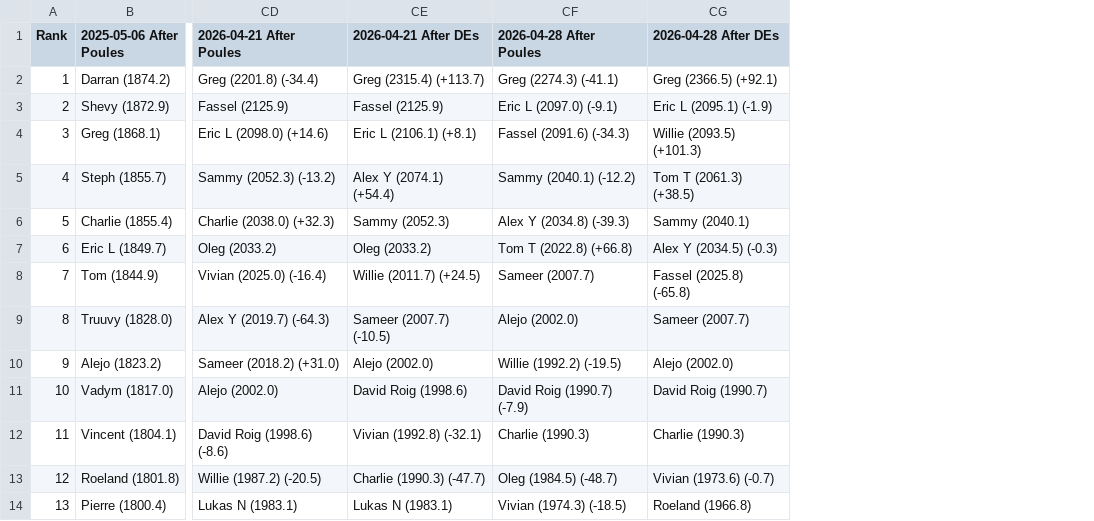
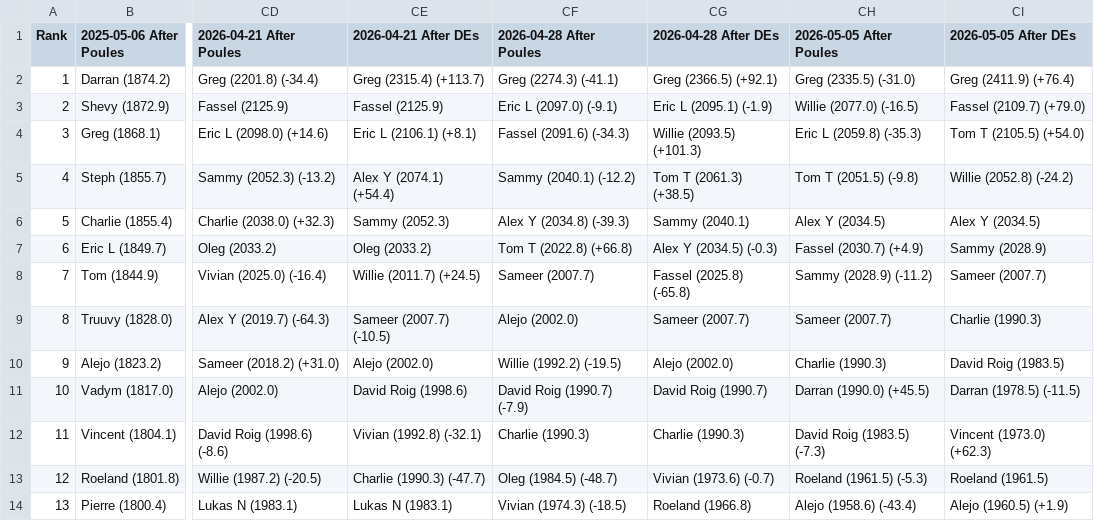
Before and after one commit to Alex3400/FencingTracker, a CSV file: src/outputs/elo_leaderboard_timeline.csv, drawn as a sheet; only a part is shown, gaps mark what is left out; the diff names each change by its address in the sheet, - before the commit and + after, or states it on an @@ line.

```diff
--- a/src/outputs/elo_leaderboard_timeline.csv
+++ b/src/outputs/elo_leaderboard_timeline.csv
+column CH (2026-05-05 After Poules), rows 2-14: Greg (2335.5) (-31.0) | Willie (2077.0) (-16.5) | Eric L (2059.8) (-35.3) | Tom T (2051.5) (-9.8) | Alex Y (2034.5) | Fassel (2030.7) (+4.9) | Sammy (2028.9) (-11.2) | Sameer (2007.7) | Charlie (1990.3) | Darran (1990.0) (+45.5) | David Roig (1983.5) (-7.3) | Roeland (1961.5) (-5.3) | Alejo (1958.6) (-43.4)
+column CI (2026-05-05 After DEs), rows 2-14: Greg (2411.9) (+76.4) | Fassel (2109.7) (+79.0) | Tom T (2105.5) (+54.0) | Willie (2052.8) (-24.2) | Alex Y (2034.5) | Sammy (2028.9) | Sameer (2007.7) | Charlie (1990.3) | David Roig (1983.5) | Darran (1978.5) (-11.5) | Vincent (1973.0) (+62.3) | Roeland (1961.5) | Alejo (1960.5) (+1.9)
```
Also changed, not shown: docs/data/fencer_stats.csv, docs/data/head_to_head_stats.csv, 17 other files.
